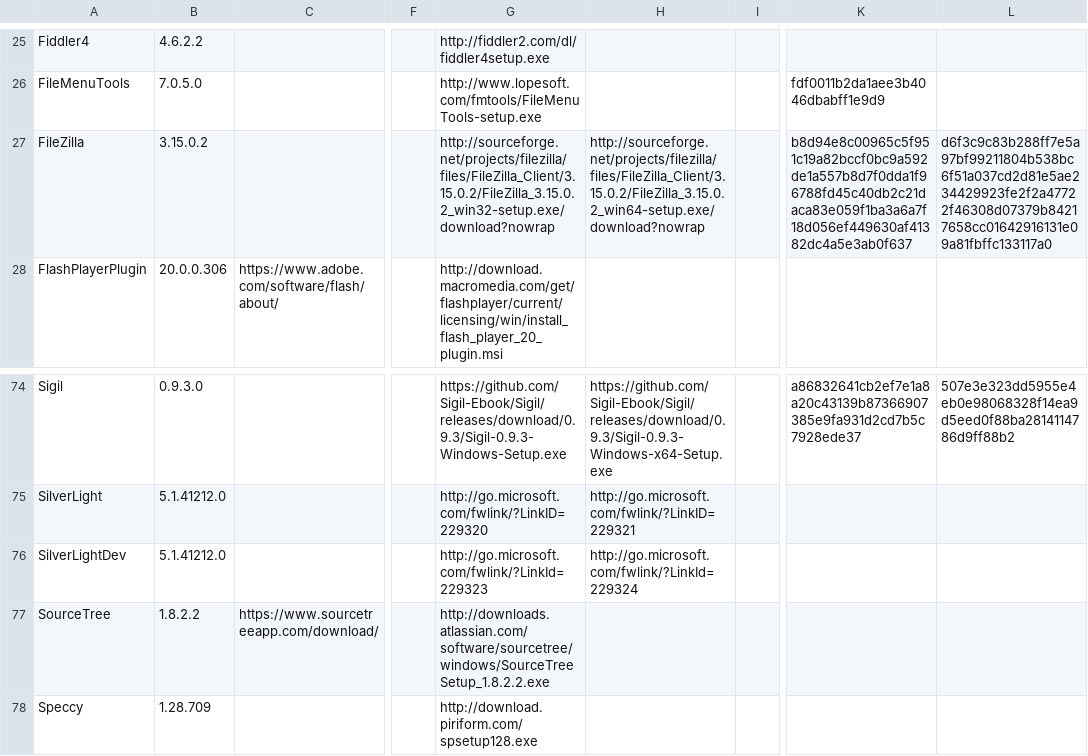
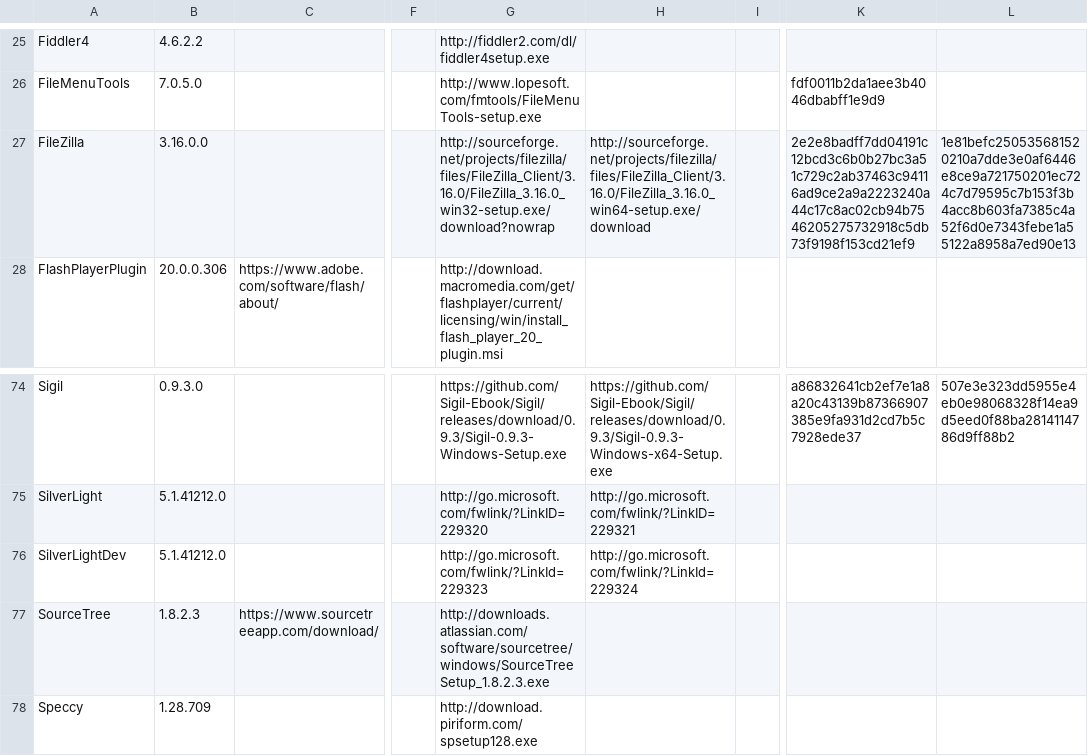
Before and after one commit to ackphht/ackphht.github.io, a CSV file: AckAptInstallDatabase.csv, drawn as a sheet; only a part is shown, gaps mark what is left out; the diff names each change by its address in the sheet, - before the commit and + after, or states it on an @@ line.

Commit message:
AckApt: FileZilla 3.16.0.0, SourceTree 1.8.2.3

```diff
--- a/AckAptInstallDatabase.csv
+++ b/AckAptInstallDatabase.csv
-B27: 3.15.0.2
+B27: 3.16.0.0
-G27: http://sourceforge.net/projects/filezilla/files/FileZilla_Client/3.15.0.2/FileZilla_3.15.0.2_win32-setup.exe/download?nowrap
+G27: http://sourceforge.net/projects/filezilla/files/FileZilla_Client/3.16.0/FileZilla_3.16.0_win32-setup.exe/download?nowrap
-H27: http://sourceforge.net/projects/filezilla/files/FileZilla_Client/3.15.0.2/FileZilla_3.15.0.2_win64-setup.exe/download?nowrap
+H27: http://sourceforge.net/projects/filezilla/files/FileZilla_Client/3.16.0/FileZilla_3.16.0_win64-setup.exe/download
-K27: b8d94e8c00965c5f951c19a82bccf0bc9a592de1a557b8d7f0dda1f96788fd45c40db2c21daca83e059f1ba3a6a7f18d056ef449630af41382dc4a5e3ab0f637
+K27: 2e2e8badff7dd04191c12bcd3c6b0b27bc3a51c729c2ab37463c94116ad9ce2a9a2223240a44c17c8ac02cb94b7546205275732918c5db73f9198f153cd21ef9
-L27: d6f3c9c83b288ff7e5a97bf99211804b538bc6f51a037cd2d81e5ae234429923fe2f2a47722f46308d07379b84217658cc01642916131e09a81fbffc133117a0
+L27: 1e81befc250535681520210a7dde3e0af6446e8ce9a721750201ec724c7d79595c7b153f3b4acc8b603fa7385c4a52f6d0e7343febe1a55122a8958a7ed90e13
-B77: 1.8.2.2
+B77: 1.8.2.3
-G77: http://downloads.atlassian.com/software/sourcetree/windows/SourceTreeSetup_1.8.2.2.exe
+G77: http://downloads.atlassian.com/software/sourcetree/windows/SourceTreeSetup_1.8.2.3.exe
```
